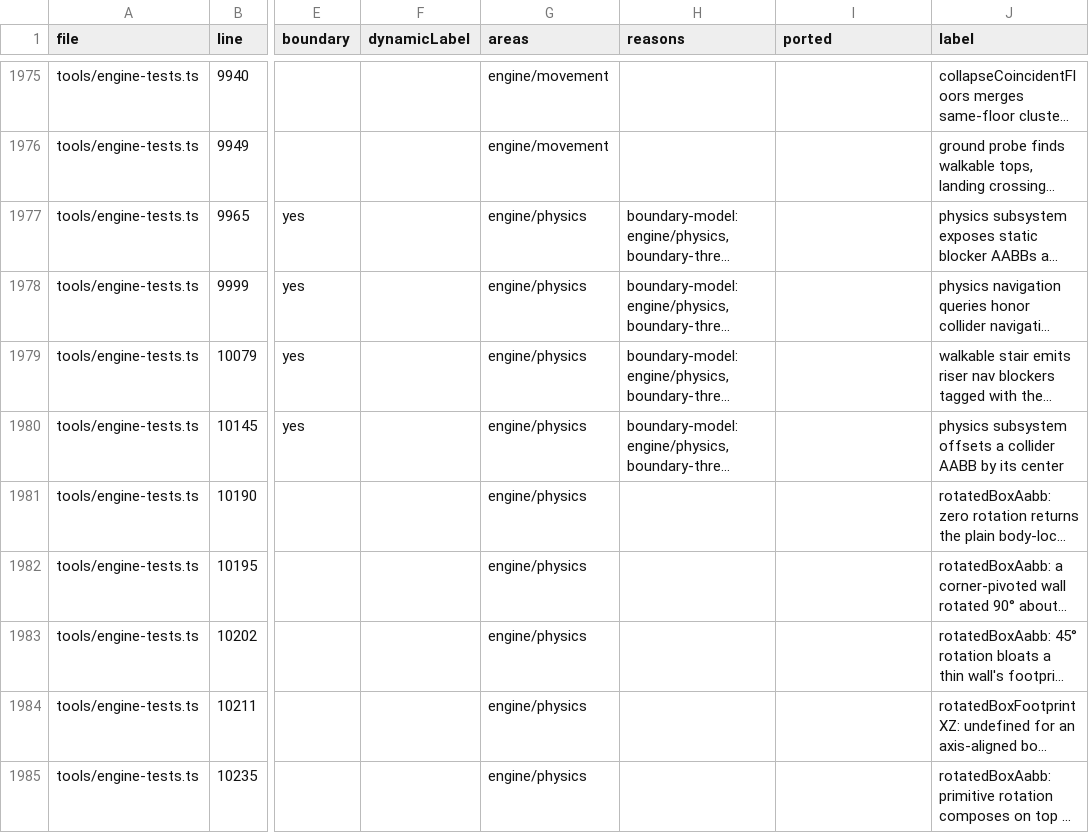
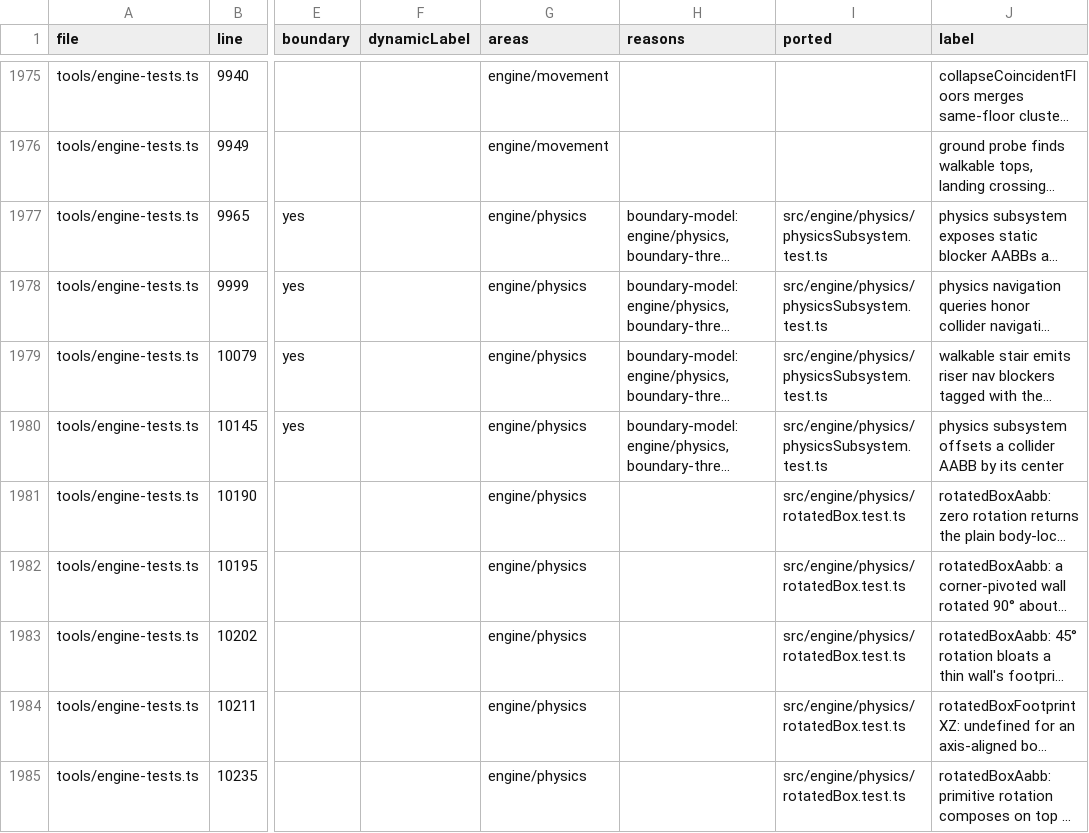
Before and after one commit to emrtrn/Forge-WebGPU, a TSV file: docs/port/forge-engine-tests.tsv, drawn as a sheet; only a part is shown, gaps mark what is left out; long unchanged cells end in …; the diff covers the shown part only; the diff names each change by its address in the sheet, - before the commit and + after, or states it on an @@ line.

```diff
--- a/docs/port/forge-engine-tests.tsv
+++ b/docs/port/forge-engine-tests.tsv
-I1977:I1980 (ported): (empty)
+I1977:I1980 (ported): src/engine/physics/physicsSubsystem.test.ts
-I1981:I1985 (ported): (empty)
+I1981:I1985 (ported): src/engine/physics/rotatedBox.test.ts
```
Also changed, not shown: 98 edited cells elsewhere in this file, 56 other files.
